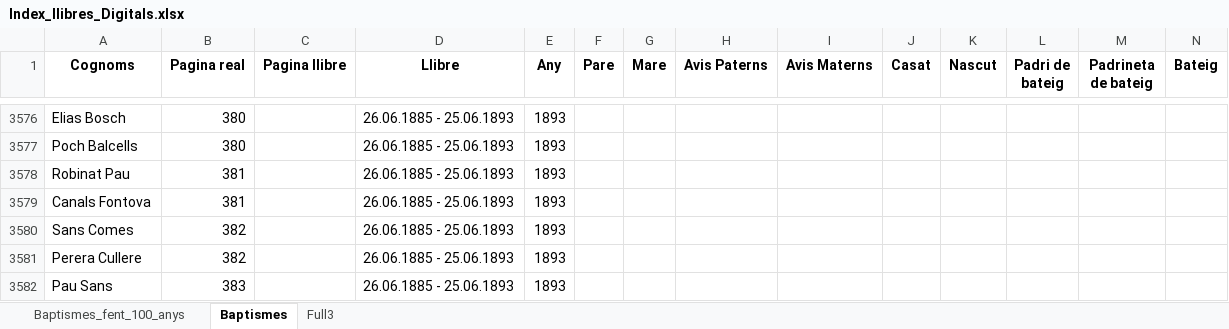
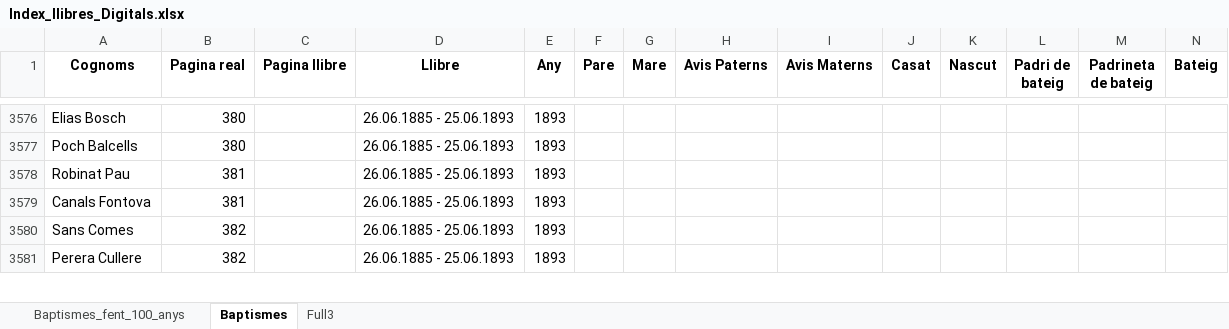
Before and after one commit to arbreFamiliar/DadesGenerals, an Excel workbook: Bisbats/Catalunya/Tarragona/Arbeca/Sagraments/Baptismes/Excel/Index_llibres_Digitals.xlsx, sheet Baptismes, drawn as a sheet; only a part is shown, gaps mark what is left out; values as stored, in another font and other column widths than the file's, no borders; removed rows and columns are numbered as before the commit, all else as after; rows hold the shown columns only; the diff covers the shown part only; the diff names each change by its address in the sheet, - before the commit and + after, or states it on an @@ line.

```diff
--- a/Bisbats/Catalunya/Tarragona/Arbeca/Sagraments/Baptismes/Excel/Index_llibres_Digitals.xlsx (sheet Baptismes)
+++ b/Bisbats/Catalunya/Tarragona/Arbeca/Sagraments/Baptismes/Excel/Index_llibres_Digitals.xlsx (sheet Baptismes)
-row 3582: Pau Sans | 383 |  | 26.06.1885 - 25.06.1893 | 1893
```
Also changed, not shown: 15 added rows and 14 removed rows elsewhere in this sheet.
